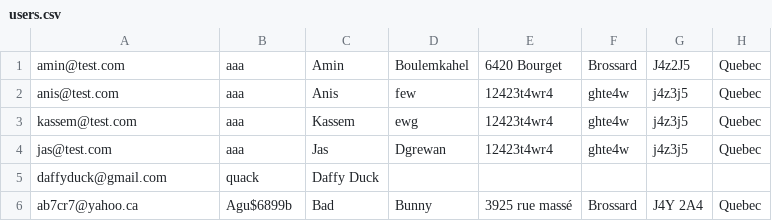
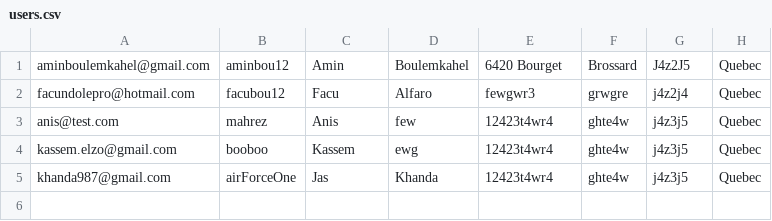
Before and after one commit to anisdzdev/grocery-store, a CSV file: backstore/database/users.csv, drawn as a sheet.

```diff
--- a/backstore/database/users.csv
+++ b/backstore/database/users.csv
@@ -1,6 +1,5 @@
-amin@test.com,aaa,Amin,Boulemkahel,"6420 Bourget",Brossard,J4z2J5,Quebec
-anis@test.com,aaa,Anis,few,12423t4wr4,ghte4w,j4z3j5,Quebec
-kassem@test.com,aaa,Kassem,ewg,12423t4wr4,ghte4w,j4z3j5,Quebec
-jas@test.com,aaa,Jas,Dgrewan,12423t4wr4,ghte4w,j4z3j5,Quebec
-daffyduck@gmail.com,quack,"Daffy Duck"
-ab7cr7@yahoo.ca,Agu$6899b,Bad,Bunny,3925 rue massé,Brossard,J4Y 2A4,Quebec
+aminboulemkahel@gmail.com,aminbou12,Amin,Boulemkahel,6420 Bourget,Brossard,J4z2J5,Quebec
+facundolepro@hotmail.com,facubou12,Facu,Alfaro,fewgwr3,grwgre,j4z2j4,Quebec
+anis@test.com,mahrez,Anis,few,12423t4wr4,ghte4w,j4z3j5,Quebec
+kassem.elzo@gmail.com,booboo,Kassem,ewg,12423t4wr4,ghte4w,j4z3j5,Quebec
+khanda987@gmail.com,airForceOne,Jas,Khanda,12423t4wr4,ghte4w,j4z3j5,Quebec
```
Also changed, not shown: 2 other files.
